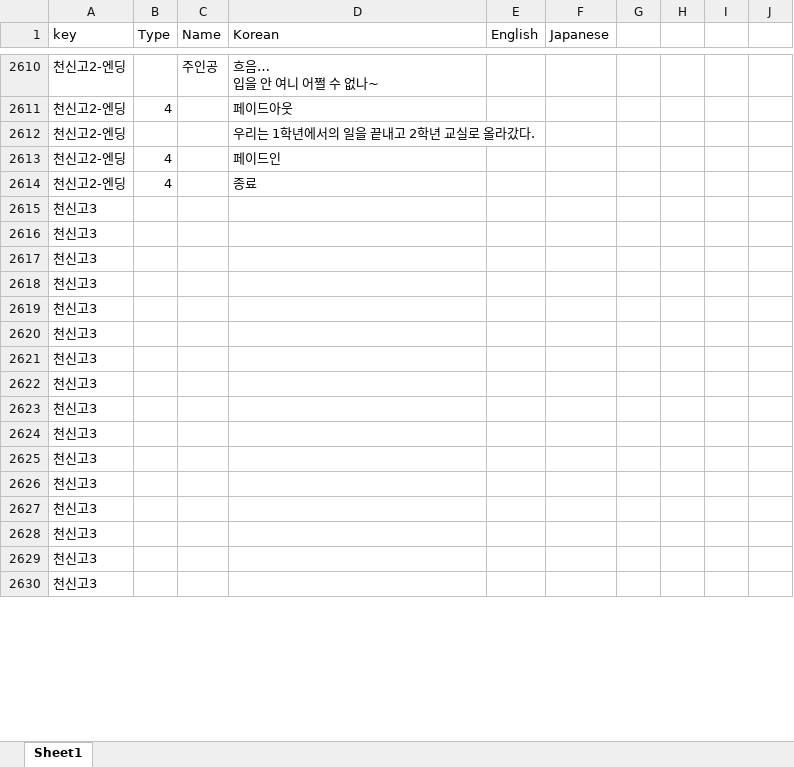
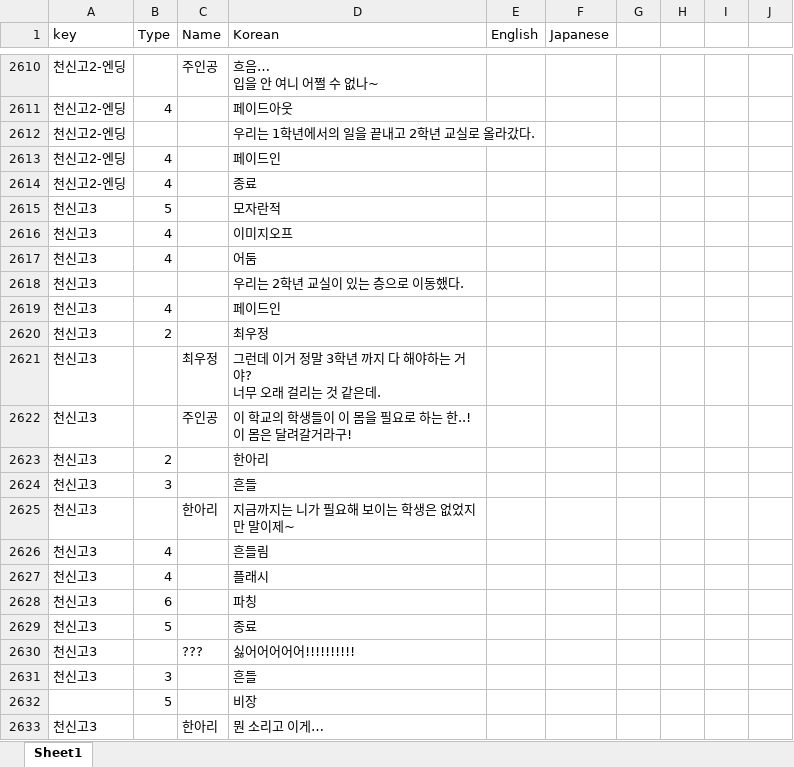
Before and after one commit to gtrash12/nerdgame, an Excel workbook: 이벤트대사스크립트.xlsx, sheet Sheet1, drawn as a sheet; only a part is shown, gaps mark what is left out; values as stored, in another font and other column widths than the file's, no borders; table styles not drawn; ↵ is a line break in a cell; the diff covers the shown part only; the diff names each change by its address in the sheet, - before the commit and + after, or states it on an @@ line.

Commit message:
Update 이벤트대사스크립트.xlsx

```diff
--- a/이벤트대사스크립트.xlsx (sheet Sheet1)
+++ b/이벤트대사스크립트.xlsx (sheet Sheet1)
-B2615 (Type): (empty)
+B2615 (Type): 5
-D2615 (Korean): (empty)
+D2615 (Korean): 모자란적
-B2616:B2617 (Type): (empty)
+B2616:B2617 (Type): 4
-D2616 (Korean): (empty)
+D2616 (Korean): 이미지오프
-D2617 (Korean): (empty)
+D2617 (Korean): 어둠
-D2618 (Korean): (empty)
+D2618 (Korean): 우리는 2학년 교실이 있는 층으로 이동했다.
-B2619 (Type): (empty)
+B2619 (Type): 4
-D2619 (Korean): (empty)
+D2619 (Korean): 페이드인
-B2620 (Type): (empty)
+B2620 (Type): 2
-D2620 (Korean): (empty)
+D2620 (Korean): 최우정
-C2621 (Name): (empty)
+C2621 (Name): 최우정
-D2621 (Korean): (empty)
+D2621 (Korean): 그런데 이거 정말 3학년 까지 다 해야하는 거야? ↵ 너무 오래 걸리는 것 같은데.
-C2622 (Name): (empty)
+C2622 (Name): 주인공
-D2622 (Korean): (empty)
+D2622 (Korean): 이 학교의 학생들이 이 몸을 필요로 하는 한..! ↵ 이 몸은 달려갈거라구!
-B2623 (Type): (empty)
+B2623 (Type): 2
-D2623 (Korean): (empty)
+D2623 (Korean): 한아리
-B2624 (Type): (empty)
+B2624 (Type): 3
-D2624 (Korean): (empty)
+D2624 (Korean): 흔들
-C2625 (Name): (empty)
+C2625 (Name): 한아리
-D2625 (Korean): (empty)
+D2625 (Korean): 지금까지는 니가 필요해 보이는 학생은 없었지만 말이제~
-B2626:B2627 (Type): (empty)
+B2626:B2627 (Type): 4
-D2626 (Korean): (empty)
+D2626 (Korean): 흔들림
-D2627 (Korean): (empty)
+D2627 (Korean): 플래시
-B2628 (Type): (empty)
+B2628 (Type): 6
-D2628 (Korean): (empty)
+D2628 (Korean): 파칭
-B2629 (Type): (empty)
+B2629 (Type): 5
-D2629 (Korean): (empty)
+D2629 (Korean): 종료
-C2630 (Name): (empty)
+C2630 (Name): ???
-D2630 (Korean): (empty)
+D2630 (Korean): 싫어어어어어!!!!!!!!!!
+row 2631: 천신고3 | 3 |  | 흔들
+row 2632:  | 5 |  | 비장
+row 2633: 천신고3 |  | 한아리 | 뭔 소리고 이게…
```
Also changed, not shown: 48 added rows and 2 edited cells elsewhere in this sheet.
